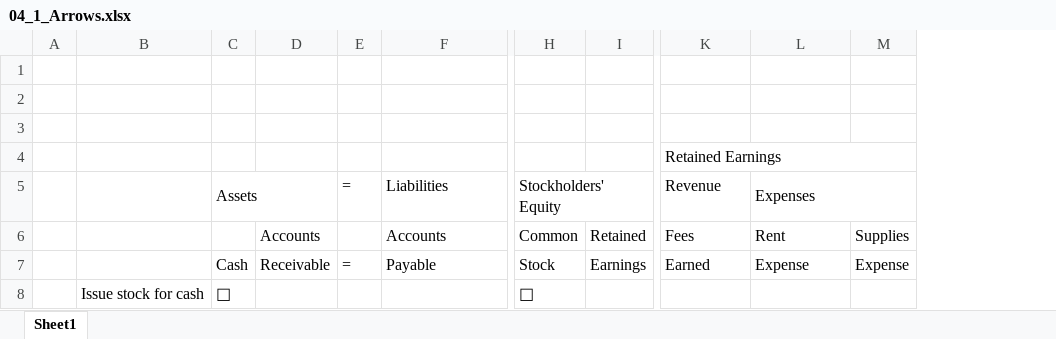
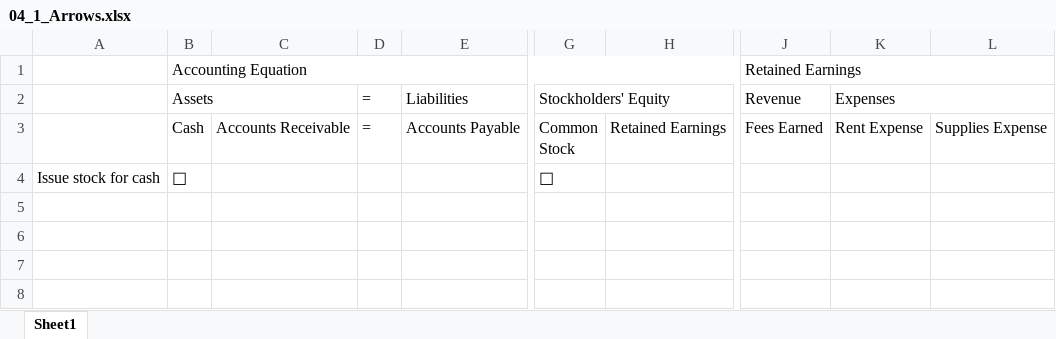
Before and after one commit to leonardodls/product-introduction-financial-accounting, an Excel workbook: assets/public/Chapter_1_Introduction_to_business_and_accounting_concepts/documents/resources/04_1_Arrows.xlsx, sheet Sheet1, drawn as a sheet; only a part is shown, gaps mark what is left out; values as stored, in another font and other column widths than the file's, no cell formats; removed rows and columns are numbered as before the commit, all else as after; rows hold the shown columns only; ↵ is a line break in a cell; the diff names each change by its address in the sheet, - before the commit and + after, or states it on an @@ line.

```diff
--- a/assets/public/Chapter_1_Introduction_to_business_and_accounting_concepts/documents/resources/04_1_Arrows.xlsx (sheet Sheet1)
+++ b/assets/public/Chapter_1_Introduction_to_business_and_accounting_concepts/documents/resources/04_1_Arrows.xlsx (sheet Sheet1)
-column A, empty
-column D, row 7: Receivable
+column C, row 3: Accounts Receivable
-column I, row 7: Earnings
+column H, row 3: Retained Earnings
-column M, row 7: Expense
+column L, row 3: Supplies Expense
-row 1: (empty)
+row 1:  | Accounting Equation |  |  |  |  |  | Retained Earnings
+B1:H1 merged
+J1:L1 merged
-row 2: (empty)
-row 3: (empty)
-row 4:  |  |  |  |  |  |  |  | Retained Earnings
-row 6:  |  |  | Accounts |  | Accounts | Common | Retained | Fees | Rent | Supplies
-E3: Payable
+E3: Accounts Payable
-G3: Stock
+G3: Common ↵ Stock
-J3: Earned
+J3: Fees Earned
-K3: Expense
+K3: Rent Expense
```
Also changed, not shown: cell formats, assets/public/Chapter_1_Introduction_to_business_and_accounting_concepts/documents/resources/Section 1.6.xlsx, assets/public/Chapter_1_Introduction_to_business_and_accounting_concepts/documents/resources/Temporary and Permanent Accounts.xlsx, 3 other files.
